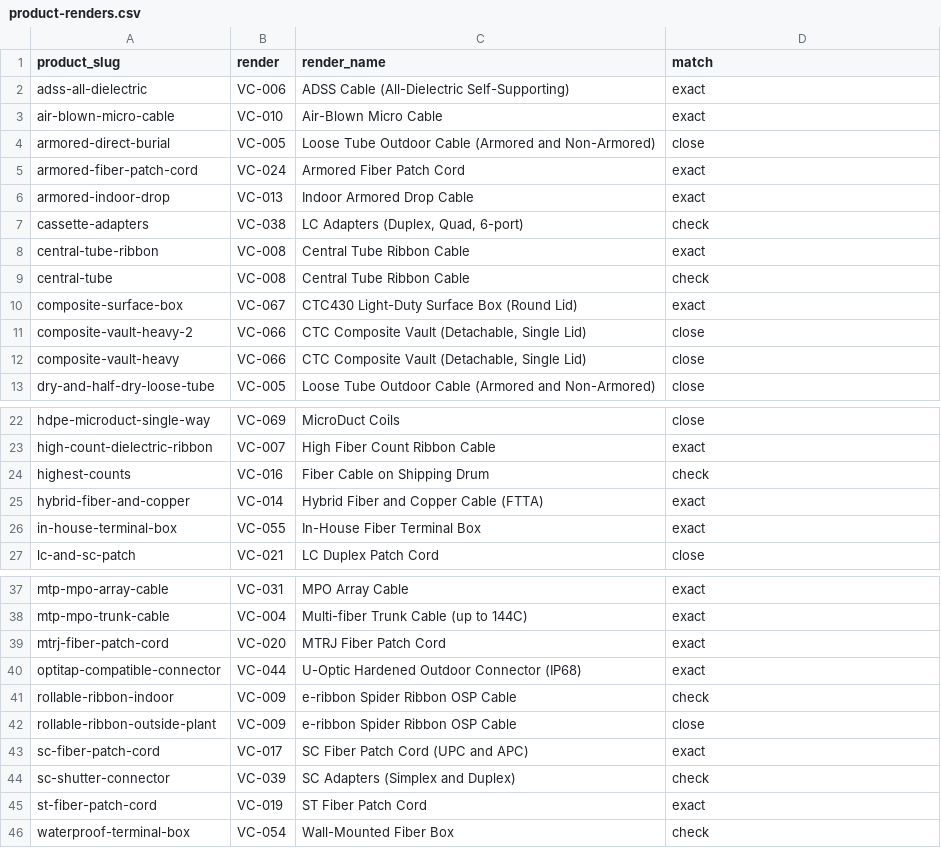
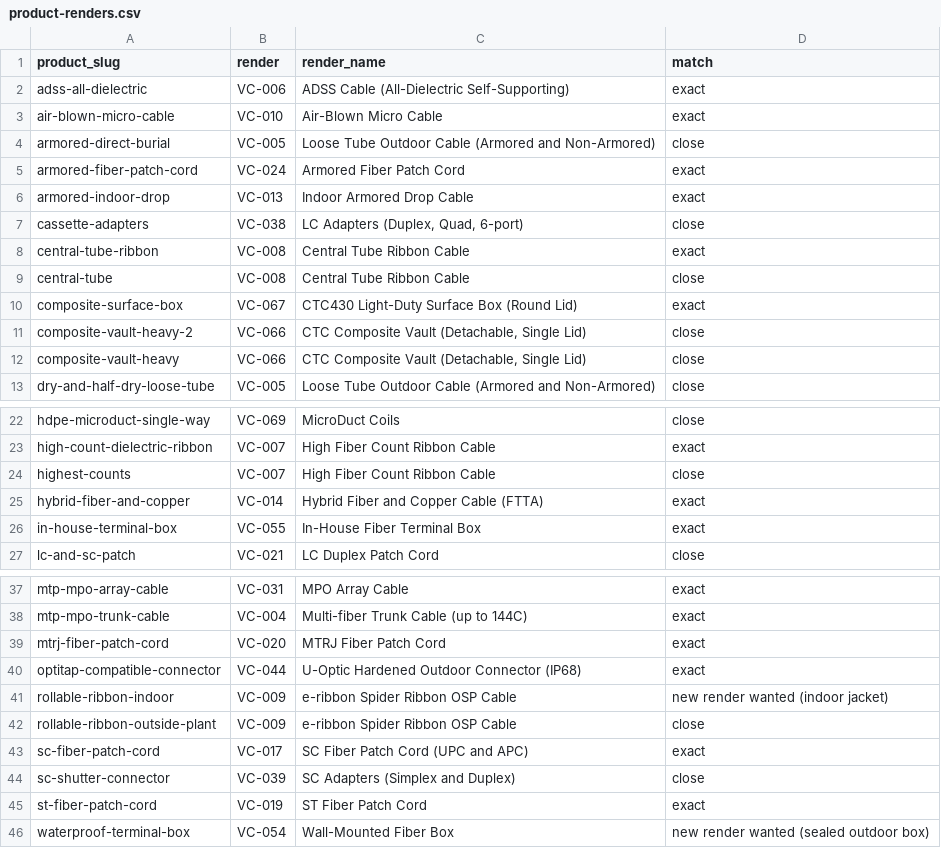
Before and after one commit to getvocom/Vocomweb, a CSV file: data/product-renders.csv, drawn as a sheet; only a part is shown, gaps mark what is left out.

```diff
--- a/data/product-renders.csv
+++ b/data/product-renders.csv
@@ -6,5 +6,5 @@ armored-fiber-patch-cord,VC-024,Armored Fiber Patch Cord,exact
 armored-indoor-drop,VC-013,Indoor Armored Drop Cable,exact
-cassette-adapters,VC-038,"LC Adapters (Duplex, Quad, 6-port)",check
+cassette-adapters,VC-038,"LC Adapters (Duplex, Quad, 6-port)",close
 central-tube-ribbon,VC-008,Central Tube Ribbon Cable,exact
-central-tube,VC-008,Central Tube Ribbon Cable,check
+central-tube,VC-008,Central Tube Ribbon Cable,close
 composite-surface-box,VC-067,CTC430 Light-Duty Surface Box (Round Lid),exact
@@ -23,3 +23,3 @@ hdpe-microduct-single-way,VC-069,MicroDuct Coils,close
 high-count-dielectric-ribbon,VC-007,High Fiber Count Ribbon Cable,exact
-highest-counts,VC-016,Fiber Cable on Shipping Drum,check
+highest-counts,VC-007,High Fiber Count Ribbon Cable,close
 hybrid-fiber-and-copper,VC-014,Hybrid Fiber and Copper Cable (FTTA),exact
@@ -40,7 +40,7 @@ mtrj-fiber-patch-cord,VC-020,MTRJ Fiber Patch Cord,exact
 optitap-compatible-connector,VC-044,U-Optic Hardened Outdoor Connector (IP68),exact
-rollable-ribbon-indoor,VC-009,e-ribbon Spider Ribbon OSP Cable,check
+rollable-ribbon-indoor,VC-009,e-ribbon Spider Ribbon OSP Cable,new render wanted (indoor jacket)
 rollable-ribbon-outside-plant,VC-009,e-ribbon Spider Ribbon OSP Cable,close
 sc-fiber-patch-cord,VC-017,SC Fiber Patch Cord (UPC and APC),exact
-sc-shutter-connector,VC-039,SC Adapters (Simplex and Duplex),check
+sc-shutter-connector,VC-039,SC Adapters (Simplex and Duplex),close
 st-fiber-patch-cord,VC-019,ST Fiber Patch Cord,exact
-waterproof-terminal-box,VC-054,Wall-Mounted Fiber Box,check
+waterproof-terminal-box,VC-054,Wall-Mounted Fiber Box,new render wanted (sealed outdoor box)
```
Also changed, not shown: 2 other files.
